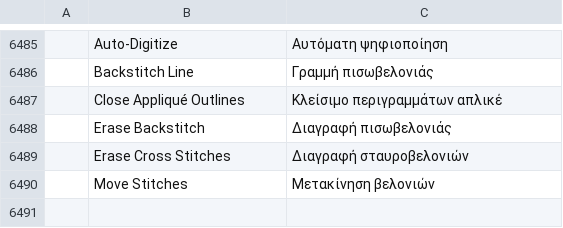
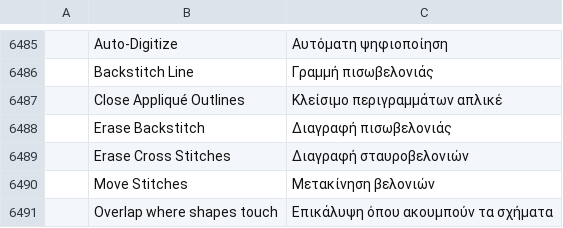
Before and after one commit to Stitchwright/StitchFoundry, a TSV file: crates/ui-egui/src/i18n/el.tsv, drawn as a sheet; only a part is shown, gaps mark what is left out; the diff names each change by its address in the sheet, - before the commit and + after, or states it on an @@ line.

```diff
--- a/crates/ui-egui/src/i18n/el.tsv
+++ b/crates/ui-egui/src/i18n/el.tsv
+row 6491:  | Overlap where shapes touch | Επικάλυψη όπου ακουμπούν τα σχήματα
```
Also changed, not shown: crates/ui-egui/src/i18n/bg.tsv, crates/ui-egui/src/i18n/fr.tsv, 21 other files.
